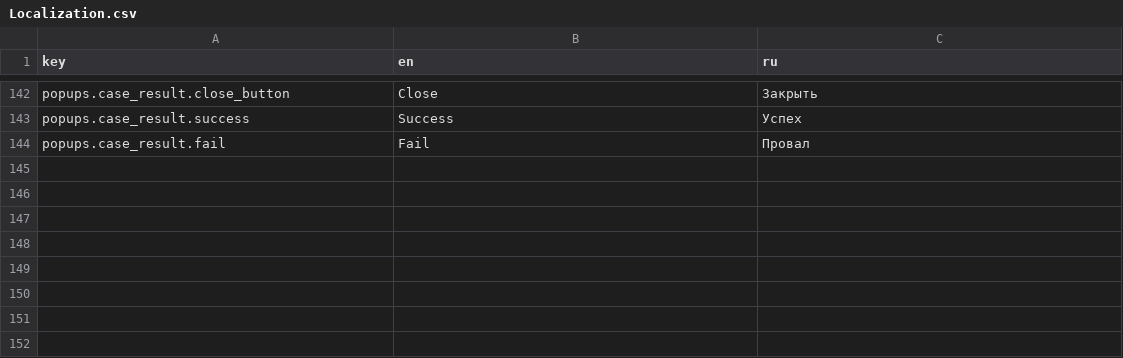
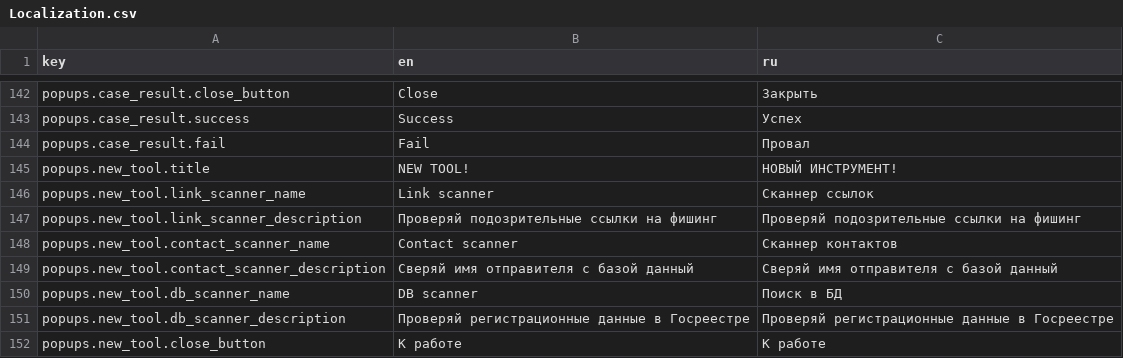
Before and after one commit to FomaMol/antifraud-hero, a CSV file: AntifraudProject/Assets/Resources/Localization.csv, drawn as a sheet; only a part is shown, gaps mark what is left out.

Commit message:
New tool popup layout

```diff
--- a/AntifraudProject/Assets/Resources/Localization.csv
+++ b/AntifraudProject/Assets/Resources/Localization.csv
@@ -144 +144,9 @@ popups.case_result.success,Success,Успех
 popups.case_result.fail,Fail,Провал
+popups.new_tool.title,NEW TOOL!,НОВЫЙ ИНСТРУМЕНТ!
+popups.new_tool.link_scanner_name,Link scanner,Сканнер ссылок
+popups.new_tool.link_scanner_description,Проверяй подозрительные ссылки на фишинг,Проверяй подозрительные ссылки на фишинг
+popups.new_tool.contact_scanner_name,Contact scanner,Сканнер контактов
+popups.new_tool.contact_scanner_description,Сверяй имя отправителя с базой данный,Сверяй имя отправителя с базой данный
+popups.new_tool.db_scanner_name,DB scanner,Поиск в БД
+popups.new_tool.db_scanner_description,Проверяй регистрационные данные в Госреестре,Проверяй регистрационные данные в Госреестре
+popups.new_tool.close_button,К работе,К работе
```
Also changed, not shown: 3 other files.
